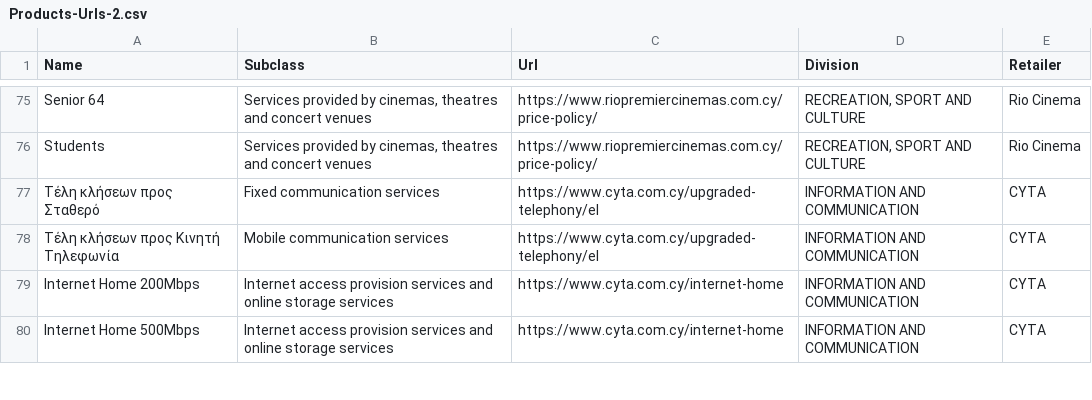
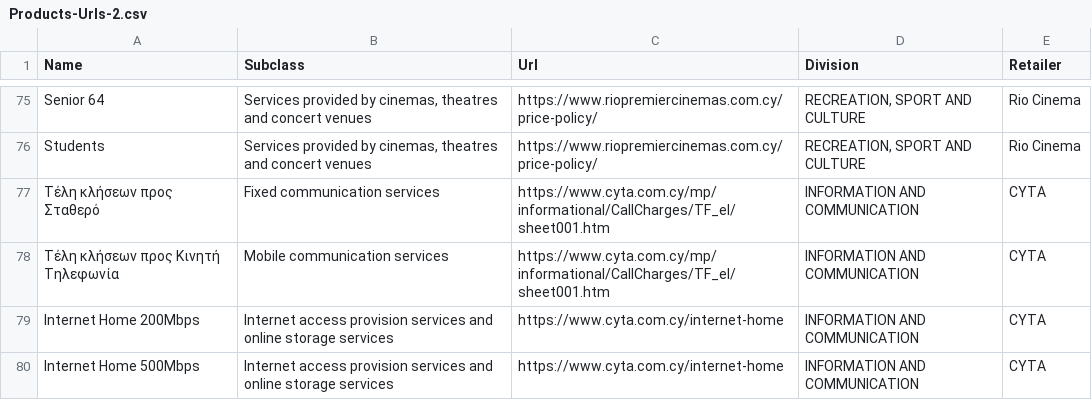
Before and after one commit to maria-papz/BillionPricesCyprusScrape, a CSV file: ECOICOPv2/Products-Urls-2.csv, drawn as a sheet; only a part is shown, gaps mark what is left out.

Commit message:
Update Products-Urls-2.csv

```diff
--- a/ECOICOPv2/Products-Urls-2.csv
+++ b/ECOICOPv2/Products-Urls-2.csv
@@ -76,4 +76,4 @@ Senior 64,"Services provided by cinemas, theatres and concert venues",https://ww
 Students,"Services provided by cinemas, theatres and concert venues",https://www.riopremiercinemas.com.cy/price-policy/,"RECREATION, SPORT AND CULTURE",Rio Cinema
-Τέλη κλήσεων προς Σταθερό,Fixed communication services,https://www.cyta.com.cy/upgraded-telephony/el,INFORMATION AND COMMUNICATION,CYTA
-Τέλη κλήσεων προς Κινητή Τηλεφωνία,Mobile communication services,https://www.cyta.com.cy/upgraded-telephony/el,INFORMATION AND COMMUNICATION,CYTA
+Τέλη κλήσεων προς Σταθερό,Fixed communication services,https://www.cyta.com.cy/mp/informational/CallCharges/TF_el/sheet001.htm,INFORMATION AND COMMUNICATION,CYTA
+Τέλη κλήσεων προς Κινητή Τηλεφωνία,Mobile communication services,https://www.cyta.com.cy/mp/informational/CallCharges/TF_el/sheet001.htm,INFORMATION AND COMMUNICATION,CYTA
 Internet Home 200Mbps,Internet access provision services and online storage services,https://www.cyta.com.cy/internet-home,INFORMATION AND COMMUNICATION,CYTA
```
